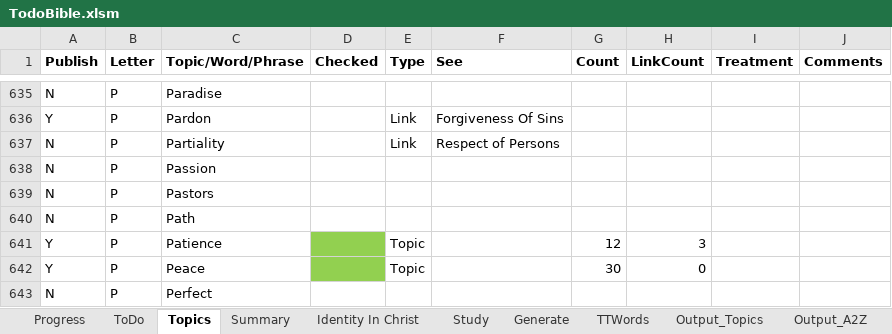
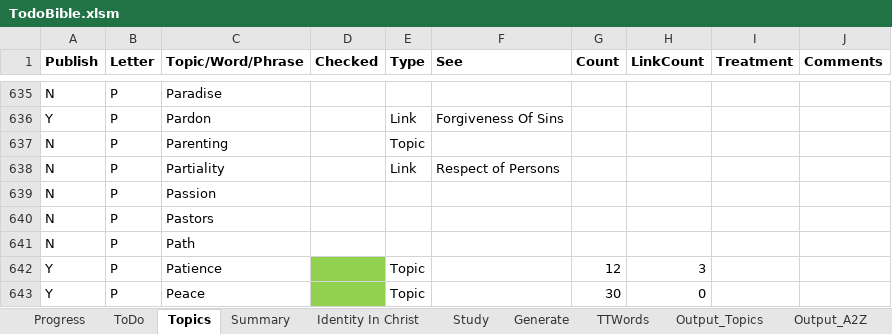
Before and after one commit to simptim1967/todobible, an Excel workbook: TodoBible.xlsm, sheet Topics, drawn as a sheet; only a part is shown, gaps mark what is left out; the shorter side is filled out with more unchanged rows; values as stored, in another font and other column widths than the file's, no borders; the diff names each change by its address in the sheet, - before the commit and + after, or states it on an @@ line.

```diff
--- a/TodoBible.xlsm (sheet Topics)
+++ b/TodoBible.xlsm (sheet Topics)
+row 637: N | P | Parenting |  | Topic
```
Also changed, not shown: sheet Output_Topics, sheet Generate, sheet ToDo, 13 other files.
